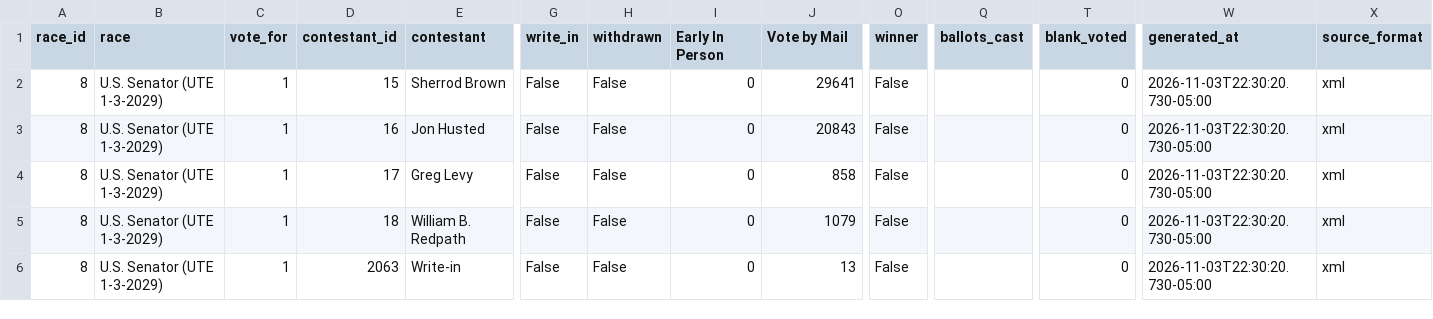
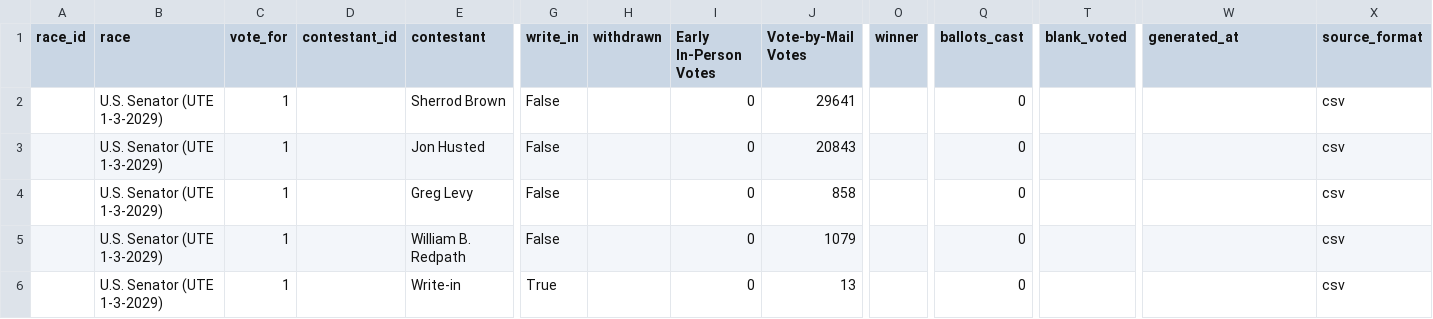
Before and after one commit to dscarvalone/scrapers2026, a CSV file: counties/stark/data/summary_wide.csv, drawn as a sheet; only a part is shown, gaps mark what is left out; the diff names each change by its address in the sheet, - before the commit and + after, or states it on an @@ line.

Commit message:
Local results update (clark stark) 2026-11-03 22:33 EST

```diff
--- a/counties/stark/data/summary_wide.csv
+++ b/counties/stark/data/summary_wide.csv
-I1: Early In Person
+I1: Early In-Person Votes
-J1: Vote by Mail
+J1: Vote-by-Mail Votes
-A2:A6 (race_id): 8
+A2:A6 (race_id): (empty)
-D2 (contestant_id): 15
+D2 (contestant_id): (empty)
-H2:H6 (withdrawn): False
+H2:H6 (withdrawn): (empty)
-O2:O6 (winner): False
+O2:O6 (winner): (empty)
-Q2:Q6 (ballots_cast): (empty)
+Q2:Q6 (ballots_cast): 0
-T2:T6 (blank_voted): 0
+T2:T6 (blank_voted): (empty)
-W2:W6 (generated_at): 2026-11-03T22:30:20.730-05:00
+W2:W6 (generated_at): (empty)
-X2:X6 (source_format): xml
+X2:X6 (source_format): csv
-D3 (contestant_id): 16
+D3 (contestant_id): (empty)
-D4 (contestant_id): 17
+D4 (contestant_id): (empty)
-D5 (contestant_id): 18
+D5 (contestant_id): (empty)
-D6 (contestant_id): 2063
+D6 (contestant_id): (empty)
-G6 (write_in): False
+G6 (write_in): True
```
Also changed, not shown: counties/clark/data/summary_wide.csv.
